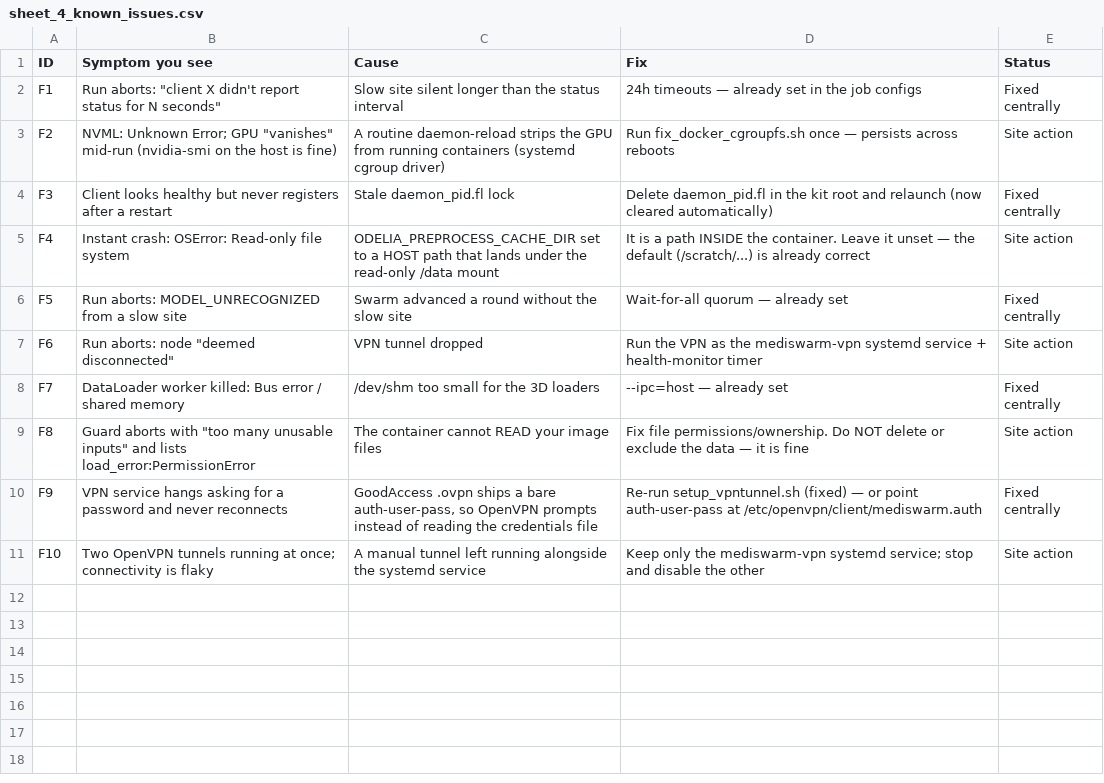
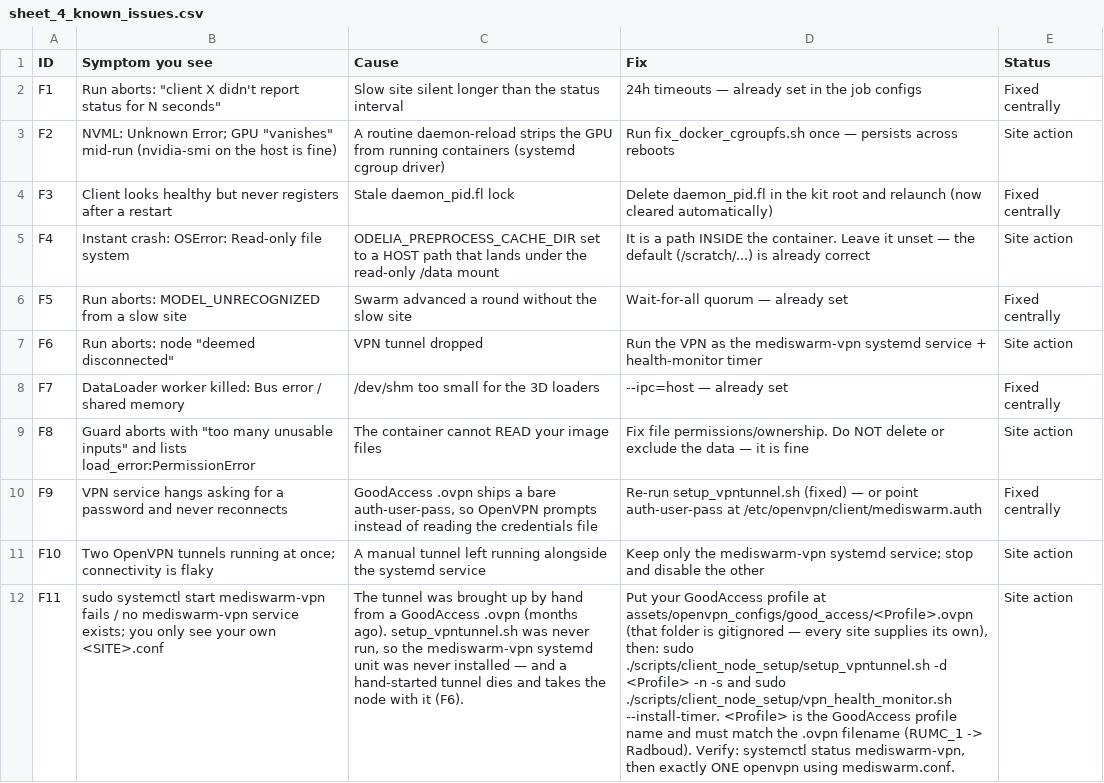
Before and after one commit to KatherLab/MediSwarm, a CSV file: docs/consortium/sheet_4_known_issues.csv, drawn as a sheet; the diff names each change by its address in the sheet, - before the commit and + after, or states it on an @@ line.

```diff
--- a/docs/consortium/sheet_4_known_issues.csv
+++ b/docs/consortium/sheet_4_known_issues.csv
+row 12: F11 | sudo systemctl start mediswarm-vpn fails / no mediswarm-vpn service exists; you only see your own <SITE>.conf | The tunnel was brought up by hand from a GoodAccess .ovpn (months ago). setup_vpntunnel.sh was never run, so the mediswarm-vpn systemd unit was never installed — and a hand-started tunnel dies and takes the node with it (F6). | Put your GoodAccess profile at assets/openvpn_configs/good_access/<Profile>.ovpn (that folder is gitignored — every site supplies its own), then: sudo ./scripts/client_node_setup/setup_vpntunnel.sh -d <Profile> -n -s and sudo ./scripts/client_node_setup/vpn_health_monitor.sh --install-timer. <Profile> is the GoodAccess profile name and must match the .ovpn filename (RUMC_1 -> Radboud). Verify: systemctl status mediswarm-vpn, then exactly ONE openvpn using mediswarm.conf. | Site action
```
Also changed, not shown: docs/consortium/sheet_1_run_schedule.csv, docs/consortium/sheet_2_kit_registry.csv, 2 other files.
